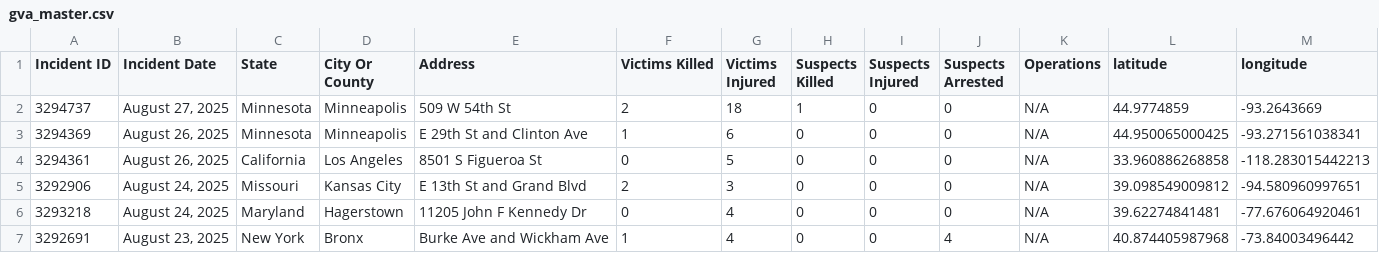
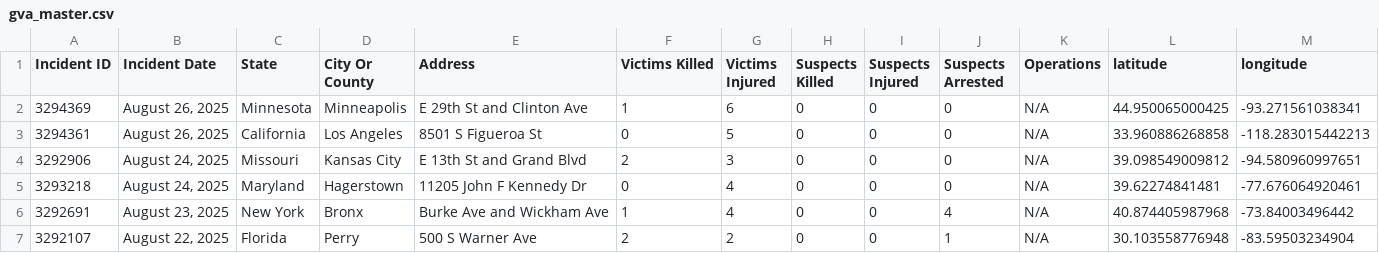
Before and after one commit to dxzys/Gun-Violence-Data, a CSV file: data/gva_master.csv, drawn as a sheet; only a part is shown; the shorter side is filled out with more unchanged rows; the diff names each change by its address in the sheet, - before the commit and + after, or states it on an @@ line.

Commit message:
Removing latest incident for testing Actions workflow

```diff
--- a/data/gva_master.csv
+++ b/data/gva_master.csv
-row 2: 3294737 | August 27, 2025 | Minnesota | Minneapolis | 509 W 54th St | 2 | 18 | 1 | 0 | 0 | N/A | 44.9774859 | -93.2643669
```
